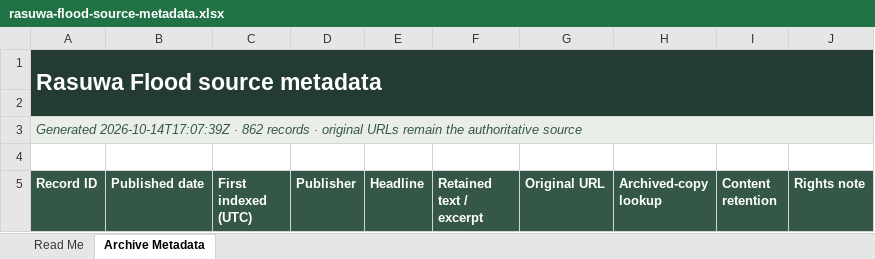
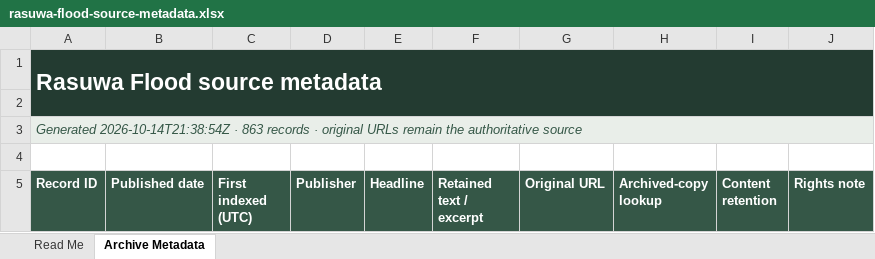
Before and after one commit to apilkc/rasuwaflood, an Excel workbook: downloads/rasuwa-flood-source-metadata.xlsx, sheet Archive Metadata, drawn as a sheet; only a part is shown; values as stored, in another font and other column widths than the file's, no borders; the diff covers the shown part only; the diff names each change by its address in the sheet, - before the commit and + after, or states it on an @@ line.

```diff
--- a/downloads/rasuwa-flood-source-metadata.xlsx (sheet Archive Metadata)
+++ b/downloads/rasuwa-flood-source-metadata.xlsx (sheet Archive Metadata)
-A3 (Record ID): Generated 2026-10-14T17:07:39Z · 862 records ·…
+A3 (Record ID): Generated 2026-10-14T21:38:54Z · 863 records ·…
```
Also changed, not shown: 1 added row, 3 moved rows and 2 edited cells elsewhere in this sheet, sheet Read Me, 3 other files.
